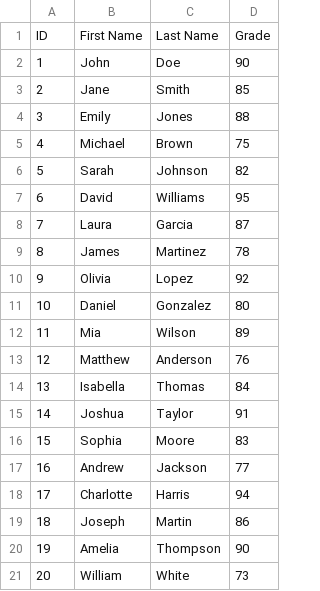
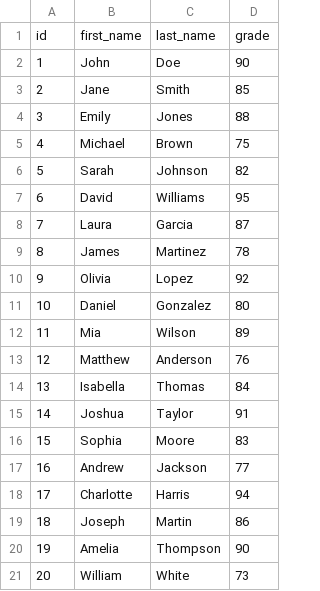
Before and after one commit to cyralex7/cpt_127_week_4, a CSV file: student_grades.csv, drawn as a sheet; removed rows and columns are numbered as before the commit, all else as after; the diff names each change by its address in the sheet, - before the commit and + after, or states it on an @@ line.

Commit message:
made column names lowercase

```diff
--- a/student_grades.csv
+++ b/student_grades.csv
-row 1: ID | First Name | Last Name | Grade
+row 1: id | first_name | last_name | grade
```
